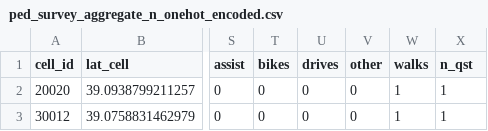
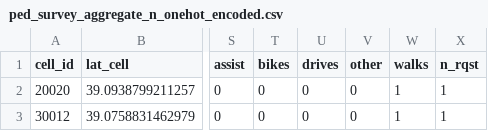
Before and after one commit to bici-sancta/CapstoneProject, a CSV file: data/grid_mapped/ped_survey_aggregate_n_onehot_encoded.csv, drawn as a sheet; only a part is shown, gaps mark what is left out; the diff names each change by its address in the sheet, - before the commit and + after, or states it on an @@ line.

```diff
--- a/data/grid_mapped/ped_survey_aggregate_n_onehot_encoded.csv
+++ b/data/grid_mapped/ped_survey_aggregate_n_onehot_encoded.csv
-X1: n_qst
+X1: n_rqst
```
Also changed, not shown: data/random_forest_binary_predictor.csv, 11 other files.
